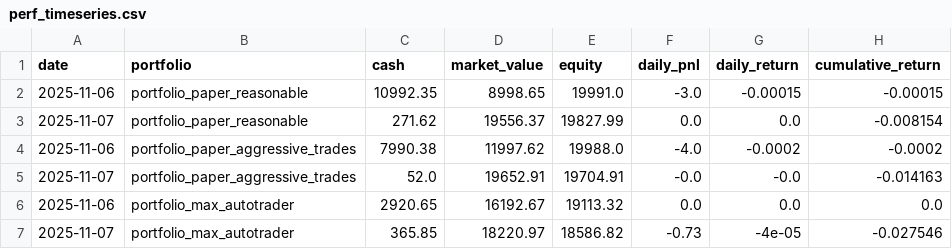
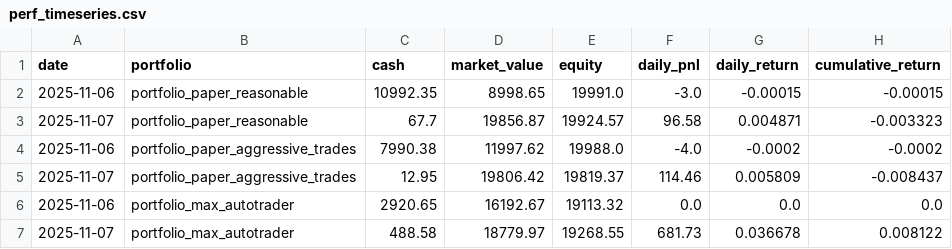
Before and after one commit to maximezac/alpacawireup, a CSV file: data/perf_timeseries.csv, drawn as a sheet; removed rows and columns are numbered as before the commit, all else as after; the diff names each change by its address in the sheet, - before the commit and + after, or states it on an @@ line.

```diff
--- a/data/perf_timeseries.csv
+++ b/data/perf_timeseries.csv
-row 3: 2025-11-07 | portfolio_paper_reasonable | 271.62 | 19556.37 | 19827.99 | 0.0 | 0.0 | -0.008154
+row 3: 2025-11-07 | portfolio_paper_reasonable | 67.7 | 19856.87 | 19924.57 | 96.58 | 0.004871 | -0.003323
-row 5: 2025-11-07 | portfolio_paper_aggressive_trades | 52.0 | 19652.91 | 19704.91 | -0.0 | -0.0 | -0.014163
+row 5: 2025-11-07 | portfolio_paper_aggressive_trades | 12.95 | 19806.42 | 19819.37 | 114.46 | 0.005809 | -0.008437
-row 7: 2025-11-07 | portfolio_max_autotrader | 365.85 | 18220.97 | 18586.82 | -0.73 | -4e-05 | -0.027546
+row 7: 2025-11-07 | portfolio_max_autotrader | 488.58 | 18779.97 | 19268.55 | 681.73 | 0.036678 | 0.008122
```
Also changed, not shown: 7 other files.
